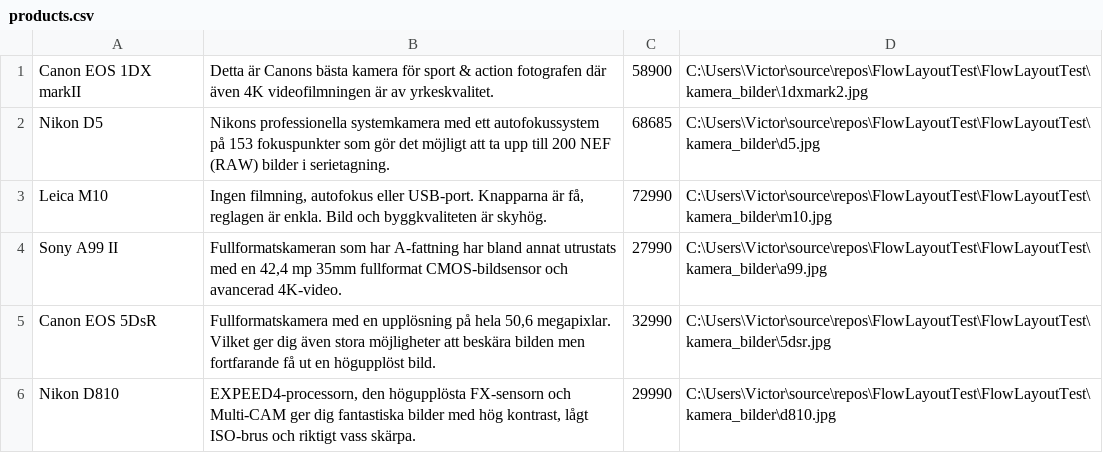
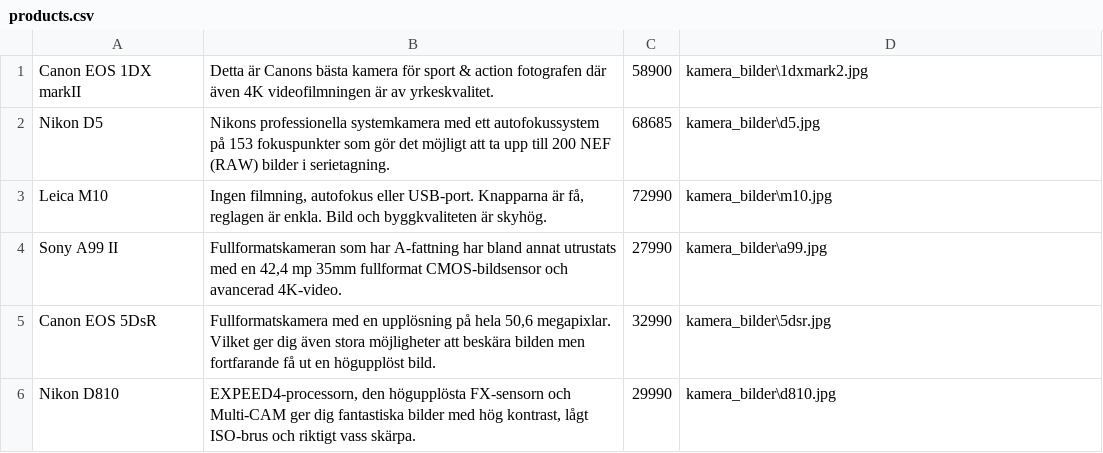
Before and after one commit to dennishammarstrand/ButikProjekt, a CSV file: ButikProjekt/ButikProjekt/products.csv, drawn as a sheet.

```diff
--- a/ButikProjekt/ButikProjekt/products.csv
+++ b/ButikProjekt/ButikProjekt/products.csv
@@ -1,6 +1,6 @@
-Canon EOS 1DX markII;Detta är Canons bästa kamera för sport & action fotografen där även 4K videofilmningen är av yrkeskvalitet.;58900;C:\Users\Victor\source\repos\FlowLayoutTest\FlowLayoutTest\kamera_bilder\1dxmark2.jpg
-Nikon D5;Nikons professionella systemkamera med ett autofokussystem på 153 fokuspunkter som gör det möjligt att ta upp till 200 NEF (RAW) bilder i serietagning.;68685;C:\Users\Victor\source\repos\FlowLayoutTest\FlowLayoutTest\kamera_bilder\d5.jpg
-Leica M10;Ingen filmning, autofokus eller USB-port. Knapparna är få, reglagen är enkla. Bild och byggkvaliteten är skyhög.;72990;C:\Users\Victor\source\repos\FlowLayoutTest\FlowLayoutTest\kamera_bilder\m10.jpg
-Sony A99 II;Fullformatskameran som har A-fattning har bland annat utrustats med en 42,4 mp 35mm fullformat CMOS-bildsensor och avancerad 4K-video.;27990;C:\Users\Victor\source\repos\FlowLayoutTest\FlowLayoutTest\kamera_bilder\a99.jpg
-Canon EOS 5DsR;Fullformatskamera med en upplösning på hela 50,6 megapixlar. Vilket ger dig även stora möjligheter att beskära bilden men fortfarande få ut en högupplöst bild.;32990;C:\Users\Victor\source\repos\FlowLayoutTest\FlowLayoutTest\kamera_bilder\5dsr.jpg
-Nikon D810; EXPEED4-processorn, den högupplösta FX-sensorn och Multi-CAM ger dig fantastiska bilder med hög kontrast, lågt ISO-brus och riktigt vass skärpa.;29990;C:\Users\Victor\source\repos\FlowLayoutTest\FlowLayoutTest\kamera_bilder\d810.jpg
+Canon EOS 1DX markII;Detta är Canons bästa kamera för sport & action fotografen där även 4K videofilmningen är av yrkeskvalitet.;58900;kamera_bilder\1dxmark2.jpg
+Nikon D5;Nikons professionella systemkamera med ett autofokussystem på 153 fokuspunkter som gör det möjligt att ta upp till 200 NEF (RAW) bilder i serietagning.;68685;kamera_bilder\d5.jpg
+Leica M10;Ingen filmning, autofokus eller USB-port. Knapparna är få, reglagen är enkla. Bild och byggkvaliteten är skyhög.;72990;kamera_bilder\m10.jpg
+Sony A99 II;Fullformatskameran som har A-fattning har bland annat utrustats med en 42,4 mp 35mm fullformat CMOS-bildsensor och avancerad 4K-video.;27990;kamera_bilder\a99.jpg
+Canon EOS 5DsR;Fullformatskamera med en upplösning på hela 50,6 megapixlar. Vilket ger dig även stora möjligheter att beskära bilden men fortfarande få ut en högupplöst bild.;32990;kamera_bilder\5dsr.jpg
+Nikon D810; EXPEED4-processorn, den högupplösta FX-sensorn och Multi-CAM ger dig fantastiska bilder med hög kontrast, lågt ISO-brus och riktigt vass skärpa.;29990;kamera_bilder\d810.jpg
```
Also changed, not shown: 3 other files.
